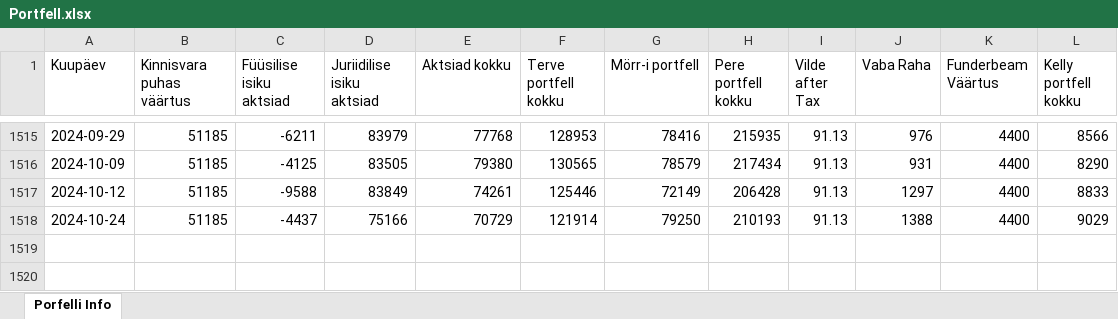
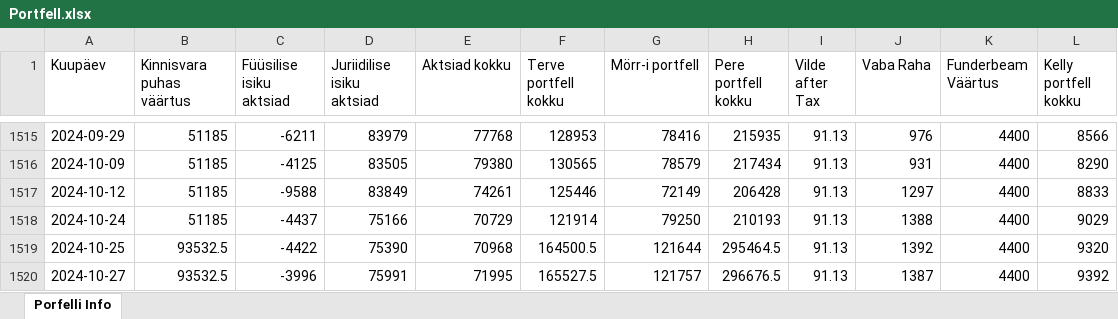
Before and after one commit to ValmeI/Portfolio_calculator, an Excel workbook: Portfell.xlsx, sheet Porfelli Info, drawn as a sheet; only a part is shown, gaps mark what is left out; values as stored, in another font and other column widths than the file's, no borders; the diff names each change by its address in the sheet, - before the commit and + after, or states it on an @@ line.

```diff
--- a/Portfell.xlsx (sheet Porfelli Info)
+++ b/Portfell.xlsx (sheet Porfelli Info)
+row 1519: 2024-10-25 | 93532.5 | -4422 | 75390 | 70968 | 164500.5 | 121644 | 295464.5 | 91.13 | 1392 | 4400 | 9320
+row 1520: 2024-10-27 | 93532.5 | -3996 | 75991 | 71995 | 165527.5 | 121757 | 296676.5 | 91.13 | 1387 | 4400 | 9392
```
Also changed, not shown: 4 other files.
